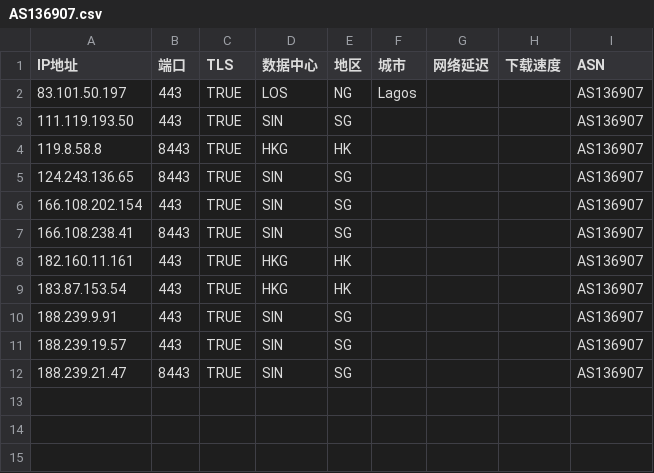
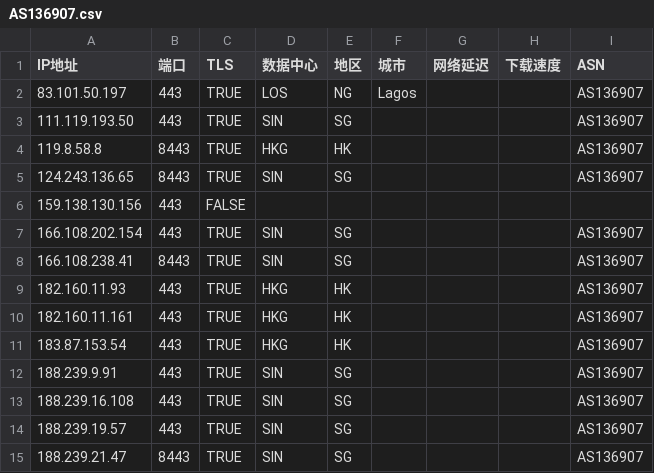
Before and after one commit to zjh327954/css, a CSV file: 优选反代ip/AS136907.csv, drawn as a sheet; the diff names each change by its address in the sheet, - before the commit and + after, or states it on an @@ line.

```diff
--- a/优选反代ip/AS136907.csv
+++ b/优选反代ip/AS136907.csv
+row 6: 159.138.130.156 | 443 | FALSE
+row 9: 182.160.11.93 | 443 | TRUE | HKG | HK |  |  |  | AS136907
+row 13: 188.239.16.108 | 443 | TRUE | SIN | SG |  |  |  | AS136907
```
